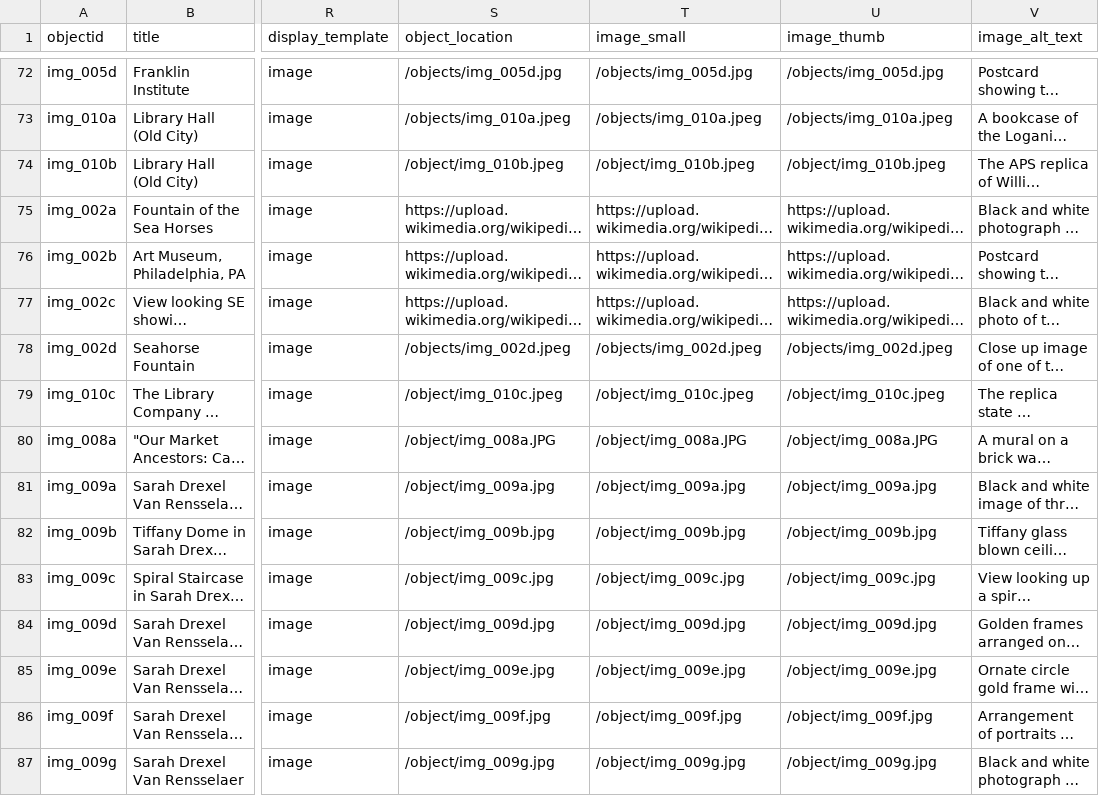
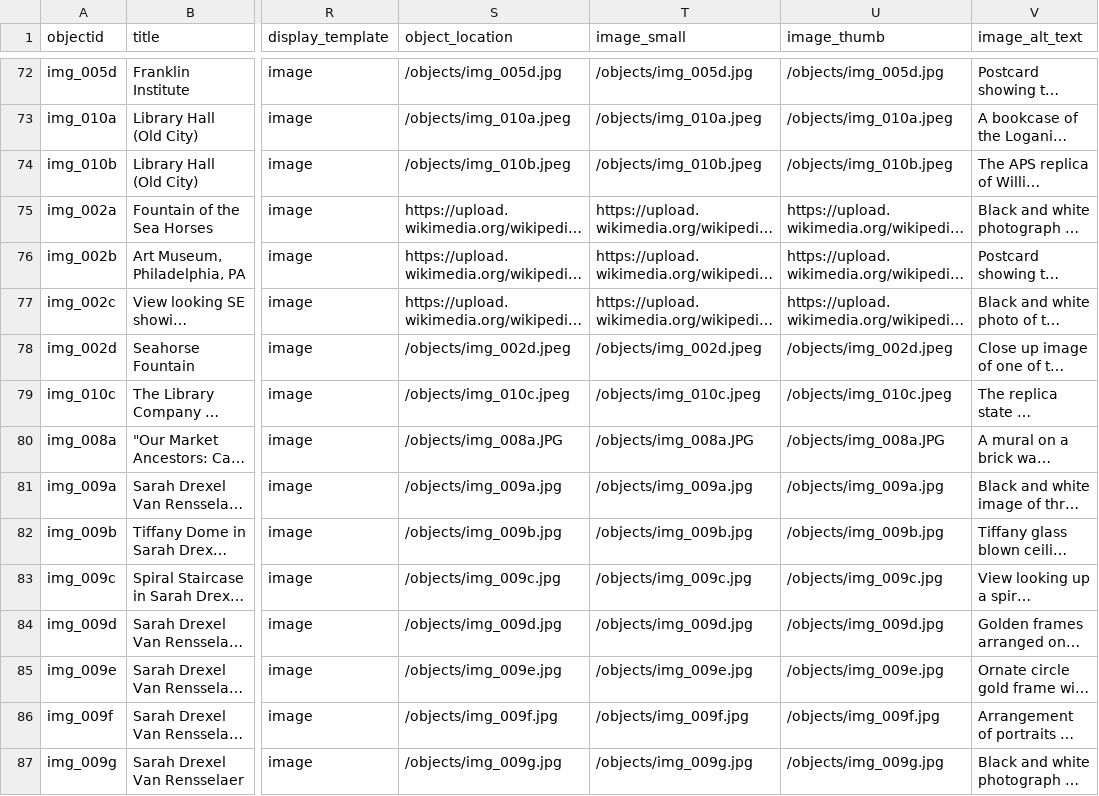
Before and after one commit to digbmc/philly-global-city, a CSV file: _data/ptgc-metadata.csv, drawn as a sheet; only a part is shown, gaps mark what is left out; long unchanged cells end in …; the diff names each change by its address in the sheet, - before the commit and + after, or states it on an @@ line.

Commit message:
update metadata

```diff
--- a/_data/ptgc-metadata.csv
+++ b/_data/ptgc-metadata.csv
-S74 (object_location): /object/img_010b.jpeg
+S74 (object_location): /objects/img_010b.jpeg
-T74 (image_small): /object/img_010b.jpeg
+T74 (image_small): /objects/img_010b.jpeg
-U74 (image_thumb): /object/img_010b.jpeg
+U74 (image_thumb): /objects/img_010b.jpeg
-S79 (object_location): /object/img_010c.jpeg
+S79 (object_location): /objects/img_010c.jpeg
-T79 (image_small): /object/img_010c.jpeg
+T79 (image_small): /objects/img_010c.jpeg
-U79 (image_thumb): /object/img_010c.jpeg
+U79 (image_thumb): /objects/img_010c.jpeg
-S80 (object_location): /object/img_008a.JPG
+S80 (object_location): /objects/img_008a.JPG
-T80 (image_small): /object/img_008a.JPG
+T80 (image_small): /objects/img_008a.JPG
-U80 (image_thumb): /object/img_008a.JPG
+U80 (image_thumb): /objects/img_008a.JPG
-S81 (object_location): /object/img_009a.jpg
+S81 (object_location): /objects/img_009a.jpg
-T81 (image_small): /object/img_009a.jpg
+T81 (image_small): /objects/img_009a.jpg
-U81 (image_thumb): /object/img_009a.jpg
+U81 (image_thumb): /objects/img_009a.jpg
-S82 (object_location): /object/img_009b.jpg
+S82 (object_location): /objects/img_009b.jpg
-T82 (image_small): /object/img_009b.jpg
+T82 (image_small): /objects/img_009b.jpg
-U82 (image_thumb): /object/img_009b.jpg
+U82 (image_thumb): /objects/img_009b.jpg
-S83 (object_location): /object/img_009c.jpg
+S83 (object_location): /objects/img_009c.jpg
-T83 (image_small): /object/img_009c.jpg
+T83 (image_small): /objects/img_009c.jpg
-U83 (image_thumb): /object/img_009c.jpg
+U83 (image_thumb): /objects/img_009c.jpg
-S84 (object_location): /object/img_009d.jpg
+S84 (object_location): /objects/img_009d.jpg
-T84 (image_small): /object/img_009d.jpg
+T84 (image_small): /objects/img_009d.jpg
-U84 (image_thumb): /object/img_009d.jpg
+U84 (image_thumb): /objects/img_009d.jpg
-S85 (object_location): /object/img_009e.jpg
+S85 (object_location): /objects/img_009e.jpg
-T85 (image_small): /object/img_009e.jpg
+T85 (image_small): /objects/img_009e.jpg
-U85 (image_thumb): /object/img_009e.jpg
+U85 (image_thumb): /objects/img_009e.jpg
-S86 (object_location): /object/img_009f.jpg
+S86 (object_location): /objects/img_009f.jpg
-T86 (image_small): /object/img_009f.jpg
+T86 (image_small): /objects/img_009f.jpg
-U86 (image_thumb): /object/img_009f.jpg
+U86 (image_thumb): /objects/img_009f.jpg
-S87 (object_location): /object/img_009g.jpg
+S87 (object_location): /objects/img_009g.jpg
-T87 (image_small): /object/img_009g.jpg
+T87 (image_small): /objects/img_009g.jpg
-U87 (image_thumb): /object/img_009g.jpg
+U87 (image_thumb): /objects/img_009g.jpg
```
